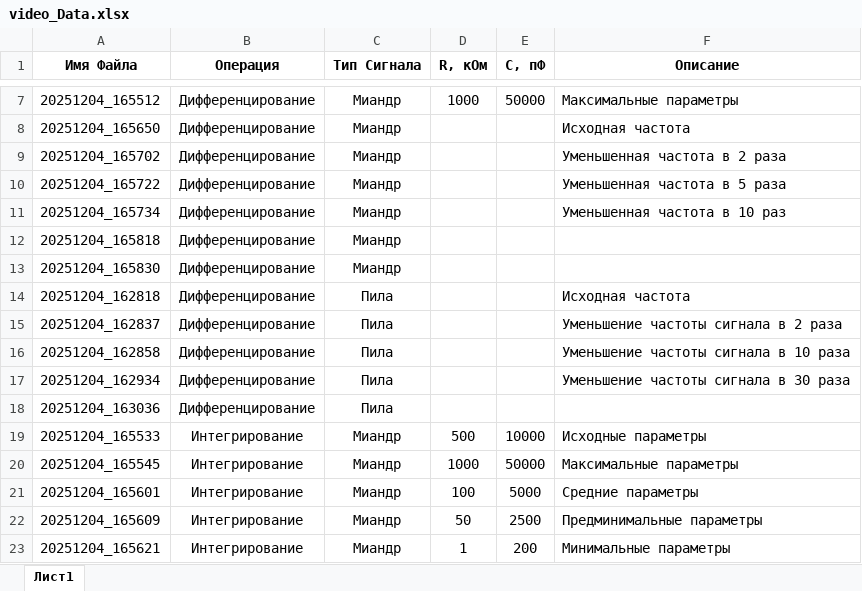
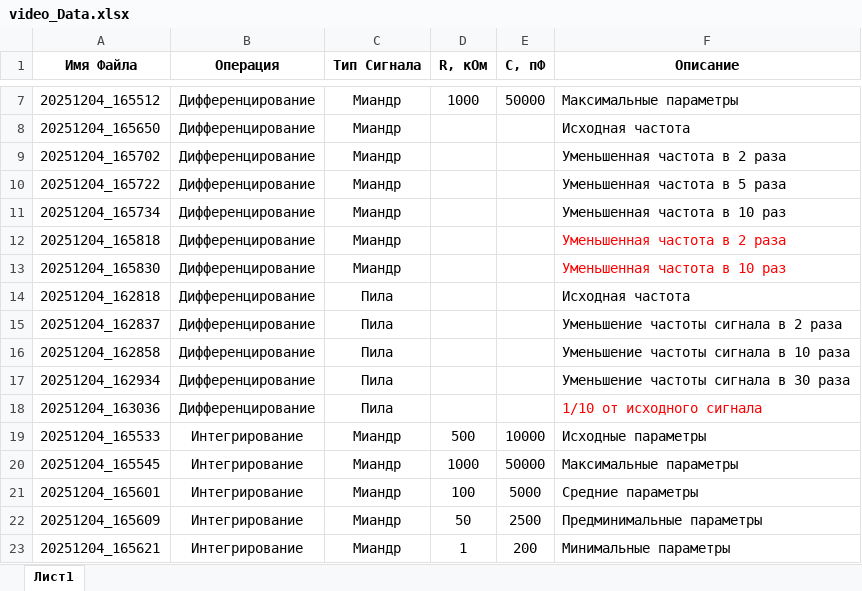
Before and after one commit to SerKin0/IBTC-physics-2k3s-latex-dif_int_signal, an Excel workbook: resource/video_Data.xlsx, sheet Лист1, drawn as a sheet; only a part is shown, gaps mark what is left out; values as stored, in another font and other column widths than the file's, no borders; table styles not drawn; the diff covers the shown part only; the diff names each change by its address in the sheet, - before the commit and + after, or states it on an @@ line.

```diff
--- a/resource/video_Data.xlsx (sheet Лист1)
+++ b/resource/video_Data.xlsx (sheet Лист1)
-F12 (Описание): (empty)
+F12 (Описание): Уменьшенная частота в 2 раза
-F13 (Описание): (empty)
+F13 (Описание): Уменьшенная частота в 10 раз
-F18 (Описание): (empty)
+F18 (Описание): 1/10 от исходного сигнала
```
Also changed, not shown: 54 added rows elsewhere in this sheet, 3 other files.
